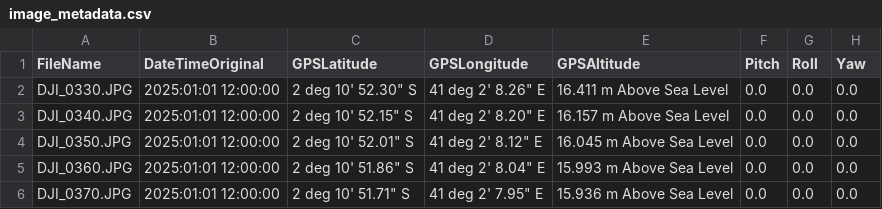
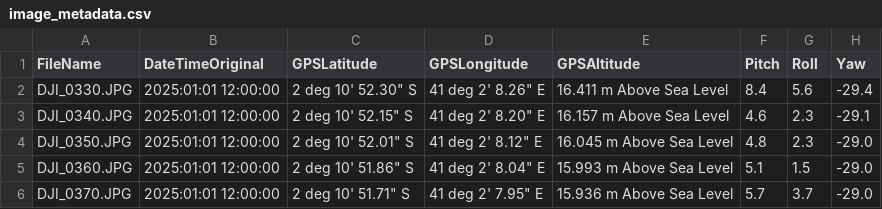
Before and after one commit to ThRiFt-BORG/Drone_data, a CSV file: image_metadata.csv, drawn as a sheet.

Commit message:
Enhance georeferencing tool with final integration, added support for NetCDF and GeoTIFF generation, metadata-driven georeferencing, and sun-glitter yaw correction. Updated image metadata and processed metadata files with accurate orientation data.

```diff
--- a/image_metadata.csv
+++ b/image_metadata.csv
@@ -1,6 +1,6 @@
 FileName,DateTimeOriginal,GPSLatitude,GPSLongitude,GPSAltitude,Pitch,Roll,Yaw
-DJI_0330.JPG,2025:01:01 12:00:00,"2 deg 10' 52.30"" S","41 deg 2' 8.26"" E",16.411 m Above Sea Level,0.0,0.0,0.0
-DJI_0340.JPG,2025:01:01 12:00:00,"2 deg 10' 52.15"" S","41 deg 2' 8.20"" E",16.157 m Above Sea Level,0.0,0.0,0.0
-DJI_0350.JPG,2025:01:01 12:00:00,"2 deg 10' 52.01"" S","41 deg 2' 8.12"" E",16.045 m Above Sea Level,0.0,0.0,0.0
-DJI_0360.JPG,2025:01:01 12:00:00,"2 deg 10' 51.86"" S","41 deg 2' 8.04"" E",15.993 m Above Sea Level,0.0,0.0,0.0
-DJI_0370.JPG,2025:01:01 12:00:00,"2 deg 10' 51.71"" S","41 deg 2' 7.95"" E",15.936 m Above Sea Level,0.0,0.0,0.0
+DJI_0330.JPG,2025:01:01 12:00:00,"2 deg 10' 52.30"" S","41 deg 2' 8.26"" E",16.411 m Above Sea Level,8.4,5.6,-29.4
+DJI_0340.JPG,2025:01:01 12:00:00,"2 deg 10' 52.15"" S","41 deg 2' 8.20"" E",16.157 m Above Sea Level,4.6,2.3,-29.1
+DJI_0350.JPG,2025:01:01 12:00:00,"2 deg 10' 52.01"" S","41 deg 2' 8.12"" E",16.045 m Above Sea Level,4.8,2.3,-29.0
+DJI_0360.JPG,2025:01:01 12:00:00,"2 deg 10' 51.86"" S","41 deg 2' 8.04"" E",15.993 m Above Sea Level,5.1,1.5,-29.0
+DJI_0370.JPG,2025:01:01 12:00:00,"2 deg 10' 51.71"" S","41 deg 2' 7.95"" E",15.936 m Above Sea Level,5.7,3.7,-29.0
```
Also changed, not shown: 5 other files.
